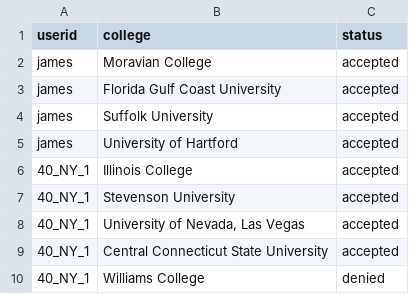
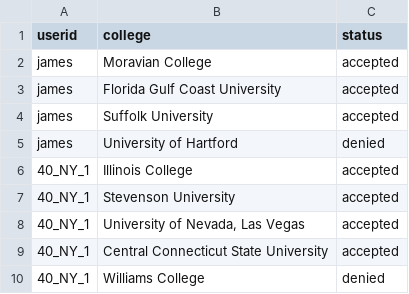
Before and after one commit to jiawei-zheng-0/chads4us, a CSV file: data/applications.csv, drawn as a sheet; only a part is shown.

Commit message:
test change md5

```diff
--- a/data/applications.csv
+++ b/data/applications.csv
@@ -4,3 +4,3 @@ james,Florida Gulf Coast University,accepted
 james,Suffolk University,accepted
-james,University of Hartford,accepted
+james,University of Hartford,denied
 40_NY_1,Illinois College,accepted
```
